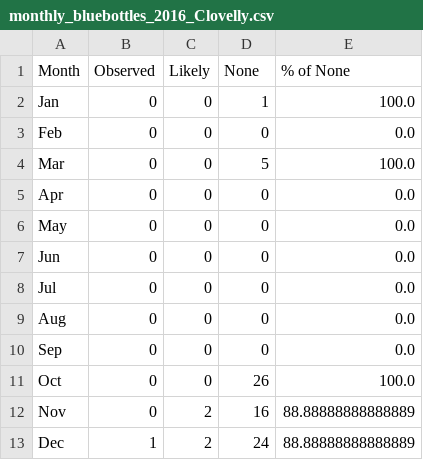
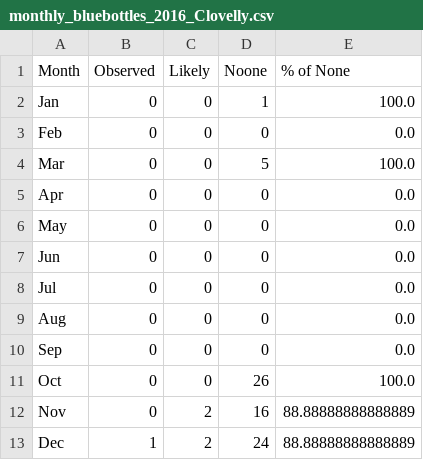
Before and after one commit to natachabourg/Bluebottles, a CSV file: observation_data/outputs_observation_data/monthly_bluebottles_2016_Clovelly.csv, drawn as a sheet.

Commit message:
change monthly files

```diff
--- a/observation_data/outputs_observation_data/monthly_bluebottles_2016_Clovelly.csv
+++ b/observation_data/outputs_observation_data/monthly_bluebottles_2016_Clovelly.csv
@@ -1,2 +1,2 @@
-Month,Observed,Likely,None,% of None
+Month,Observed,Likely,Noone,% of None
 Jan,0,0,1,100.0
```
Also changed, not shown: observation_data/outputs_observation_data/monthly_bluebottles_2016_Coogee.csv, observation_data/outputs_observation_data/monthly_bluebottles_2016_Maroubra.csv, 10 other files.
